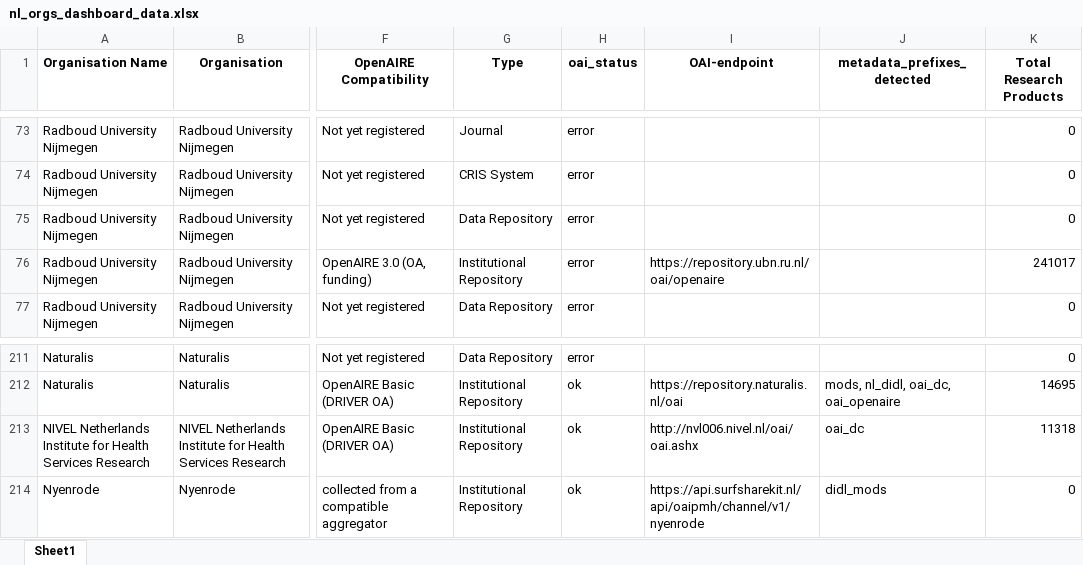
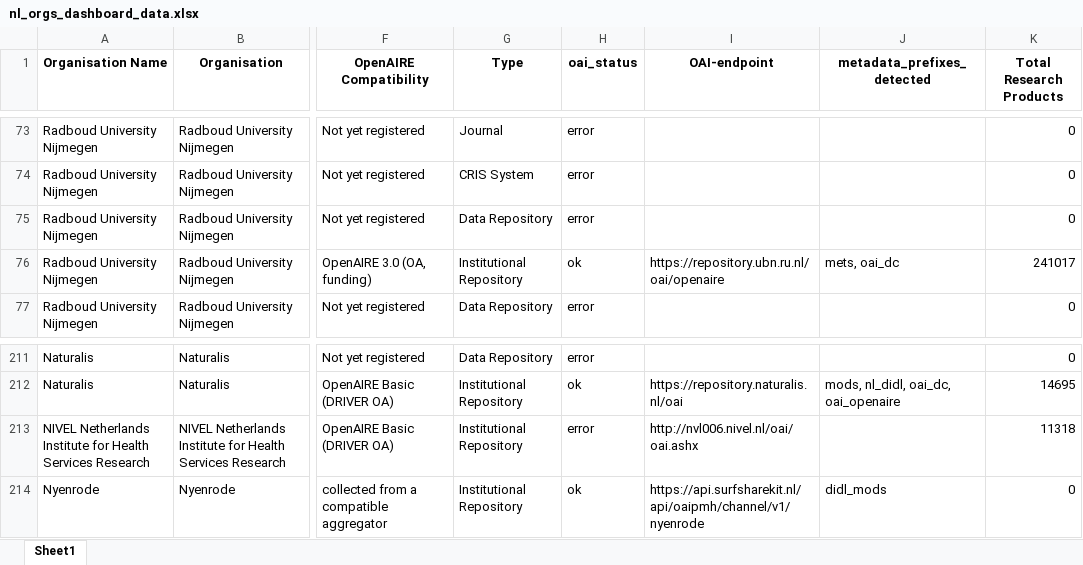
Before and after one commit to surf-ori/dutch-sources, an Excel workbook: data/nl_orgs_dashboard_data.xlsx, sheet Sheet1, drawn as a sheet; only a part is shown, gaps mark what is left out; values as stored, in another font and other column widths than the file's, no borders; the diff names each change by its address in the sheet, - before the commit and + after, or states it on an @@ line.

```diff
--- a/data/nl_orgs_dashboard_data.xlsx (sheet Sheet1)
+++ b/data/nl_orgs_dashboard_data.xlsx (sheet Sheet1)
-H76 (oai_status): error
+H76 (oai_status): ok
-J76 (metadata_prefixes_detected): (empty)
+J76 (metadata_prefixes_detected): mets, oai_dc
-H213 (oai_status): ok
+H213 (oai_status): error
-J213 (metadata_prefixes_detected): oai_dc
+J213 (metadata_prefixes_detected): (empty)
```
Also changed, not shown: data/curated_oai_endpoints.xlsx, data/nl_orgs_openaire_datasources_with_endpoint.xlsx, 2 other files.
